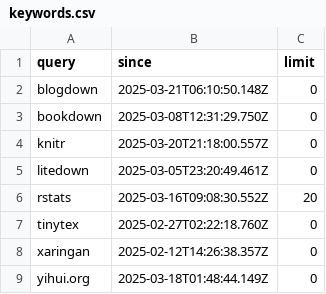
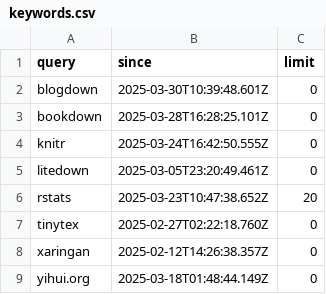
Before and after one commit to yihui/social-blogdown, a CSV file: R/keywords.csv, drawn as a sheet.

```diff
--- a/R/keywords.csv
+++ b/R/keywords.csv
@@ -1,7 +1,7 @@
 "query","since","limit"
-"blogdown","2025-03-21T06:10:50.148Z",0
-"bookdown","2025-03-08T12:31:29.750Z",0
-"knitr","2025-03-20T21:18:00.557Z",0
+"blogdown","2025-03-30T10:39:48.601Z",0
+"bookdown","2025-03-28T16:28:25.101Z",0
+"knitr","2025-03-24T16:42:50.555Z",0
 "litedown","2025-03-05T23:20:49.461Z",0
-"rstats","2025-03-16T09:08:30.552Z",20
+"rstats","2025-03-23T10:47:38.652Z",20
 "tinytex","2025-02-27T02:22:18.760Z",0
```
Also changed, not shown: 1 other file.
